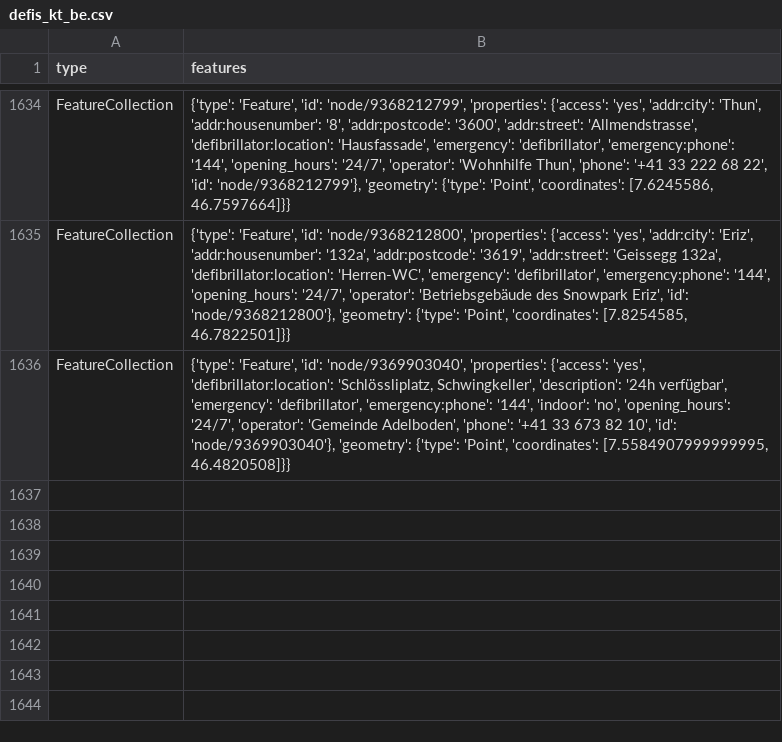
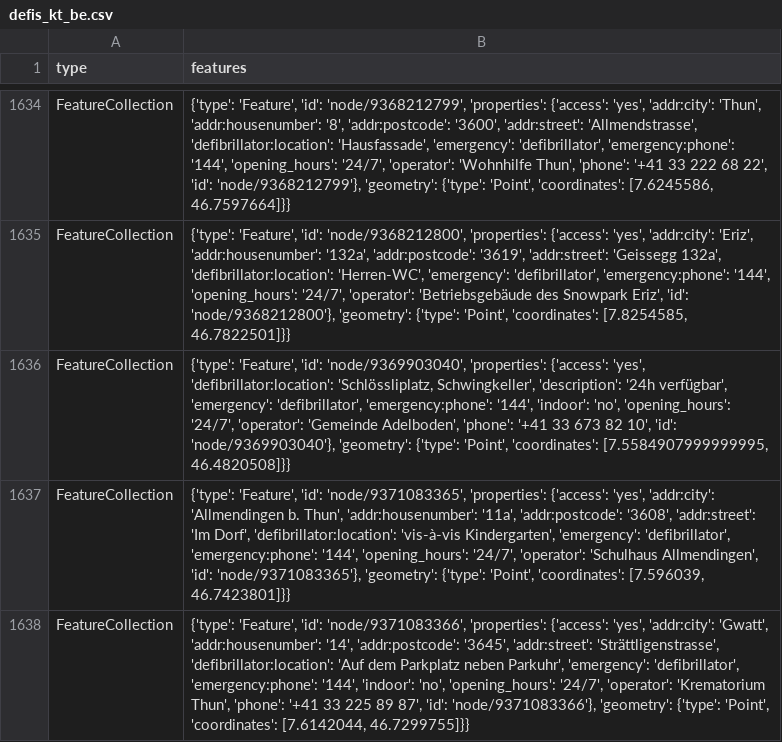
Before and after one commit to OpenBracketsCH/defi_data, a CSV file: data/csv/defis_kt_be.csv, drawn as a sheet; only a part is shown, gaps mark what is left out; the diff covers the shown part only.

```diff
--- a/data/csv/defis_kt_be.csv
+++ b/data/csv/defis_kt_be.csv
@@ -1636 +1636,3 @@ FeatureCollection,"{'type': 'Feature', 'id': 'node/9368212800', 'properties': {'
 FeatureCollection,"{'type': 'Feature', 'id': 'node/9369903040', 'properties': {'access': 'yes', 'defibrillator:location': 'Schlössliplatz, Schwingkeller', 'description': '24h verfügbar', 'emergency': 'defibrillator', 'emergency:phone': '144', 'indoor': 'no', 'opening_hours': '24/7', 'operator': 'Gemeinde Adelboden', 'phone': '+41 33 673 82 10', 'id': 'node/9369903040'}, 'geometry': {'type': 'Point', 'coordinates': [7.5584907999999995, 46.4820508]}}"
+FeatureCollection,"{'type': 'Feature', 'id': 'node/9371083365', 'properties': {'access': 'yes', 'addr:city': 'Allmendingen b. Thun', 'addr:housenumber': '11a', 'addr:postcode': '3608', 'addr:street': 'Im Dorf', 'defibrillator:location': 'vis-à-vis Kindergarten', 'emergency': 'defibrillator', 'emergency:phone': '144', 'opening_hours': '24/7', 'operator': 'Schulhaus Allmendingen', 'id': 'node/9371083365'}, 'geometry': {'type': 'Point', 'coordinates': [7.596039, 46.7423801]}}"
+FeatureCollection,"{'type': 'Feature', 'id': 'node/9371083366', 'properties': {'access': 'yes', 'addr:city': 'Gwatt', 'addr:housenumber': '14', 'addr:postcode': '3645', 'addr:street': 'Strättligenstrasse', 'defibrillator:location': 'Auf dem Parkplatz neben Parkuhr', 'emergency': 'defibrillator', 'emergency:phone': '144', 'indoor': 'no', 'opening_hours': '24/7', 'operator': 'Krematorium Thun', 'phone': '+41 33 225 89 87', 'id': 'node/9371083366'}, 'geometry': {'type': 'Point', 'coordinates': [7.6142044, 46.7299755]}}"
```
Also changed, not shown: 2 added rows and 4 edited cells elsewhere in this file, 3 other files.
